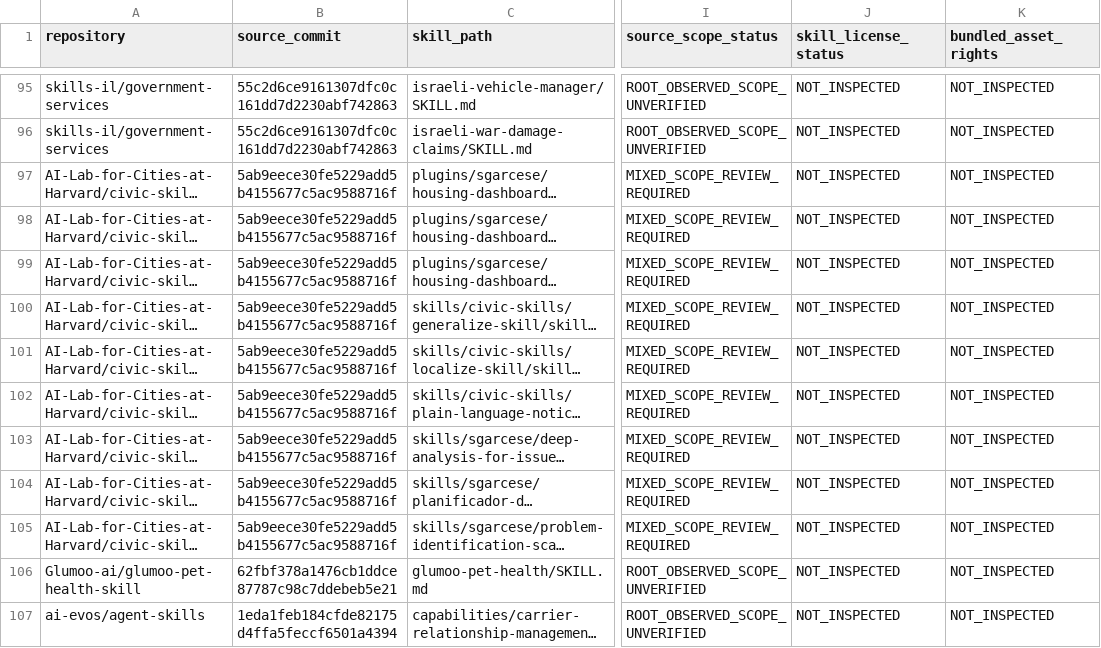
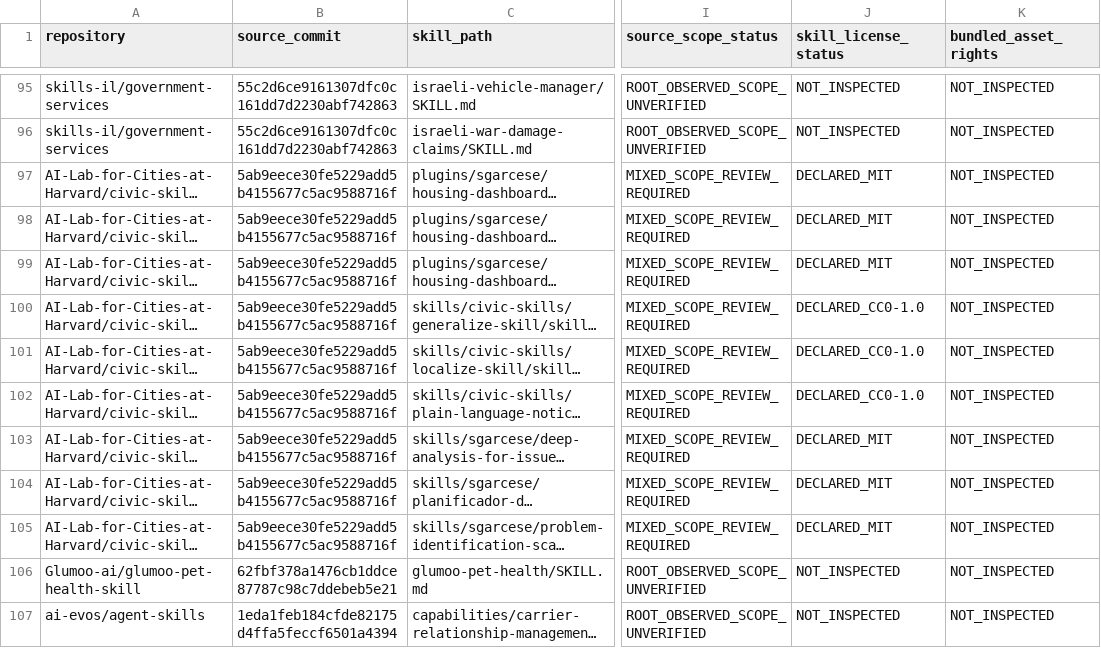
Before and after one commit to Knapp-Kevin/skillz, a CSV file: docs/discovery/2026-11-01/rights/SKILL_RIGHTS_07.csv, drawn as a sheet; only a part is shown, gaps mark what is left out; long unchanged cells end in …; the diff names each change by its address in the sheet, - before the commit and + after, or states it on an @@ line.

Commit message:
docs: record nine civic skills' individually declared MIT or CC0 licenses [skip ci]

```diff
--- a/docs/discovery/2026-11-01/rights/SKILL_RIGHTS_07.csv
+++ b/docs/discovery/2026-11-01/rights/SKILL_RIGHTS_07.csv
-J97:J99 (skill_license_status): NOT_INSPECTED
+J97:J99 (skill_license_status): DECLARED_MIT
-J100:J102 (skill_license_status): NOT_INSPECTED
+J100:J102 (skill_license_status): DECLARED_CC0-1.0
-J103:J105 (skill_license_status): NOT_INSPECTED
+J103:J105 (skill_license_status): DECLARED_MIT
```
